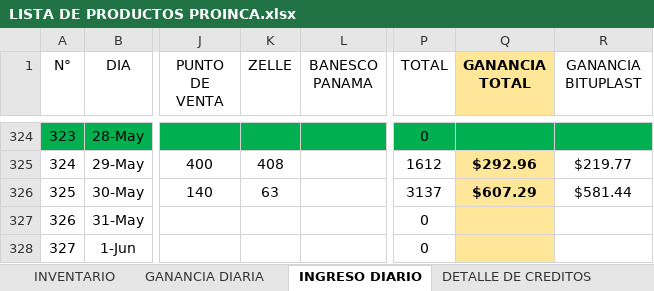
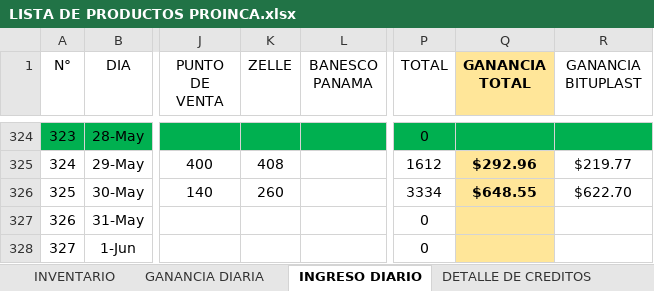
Before and after one commit to JPuente25/Proinca, an Excel workbook: LISTA DE PRODUCTOS PROINCA.xlsx, sheet INGRESO DIARIO, drawn as a sheet; only a part is shown, gaps mark what is left out; values as stored, in another font and other column widths than the file's, no borders; the diff names each change by its address in the sheet, - before the commit and + after, or states it on an @@ line.

```diff
--- a/LISTA DE PRODUCTOS PROINCA.xlsx (sheet INGRESO DIARIO)
+++ b/LISTA DE PRODUCTOS PROINCA.xlsx (sheet INGRESO DIARIO)
-K326 (ZELLE): 63
+K326 (ZELLE): 260
-P326 (TOTAL): 3137
+P326 (TOTAL): 3334
-Q326 (GANANCIA TOTAL): $607.29
+Q326 (GANANCIA TOTAL): $648.55
-R326 (GANANCIA BITUPLAST): $581.44
+R326 (GANANCIA BITUPLAST): $622.70
```
Also changed, not shown: sheet GANANCIA DIARIA.
